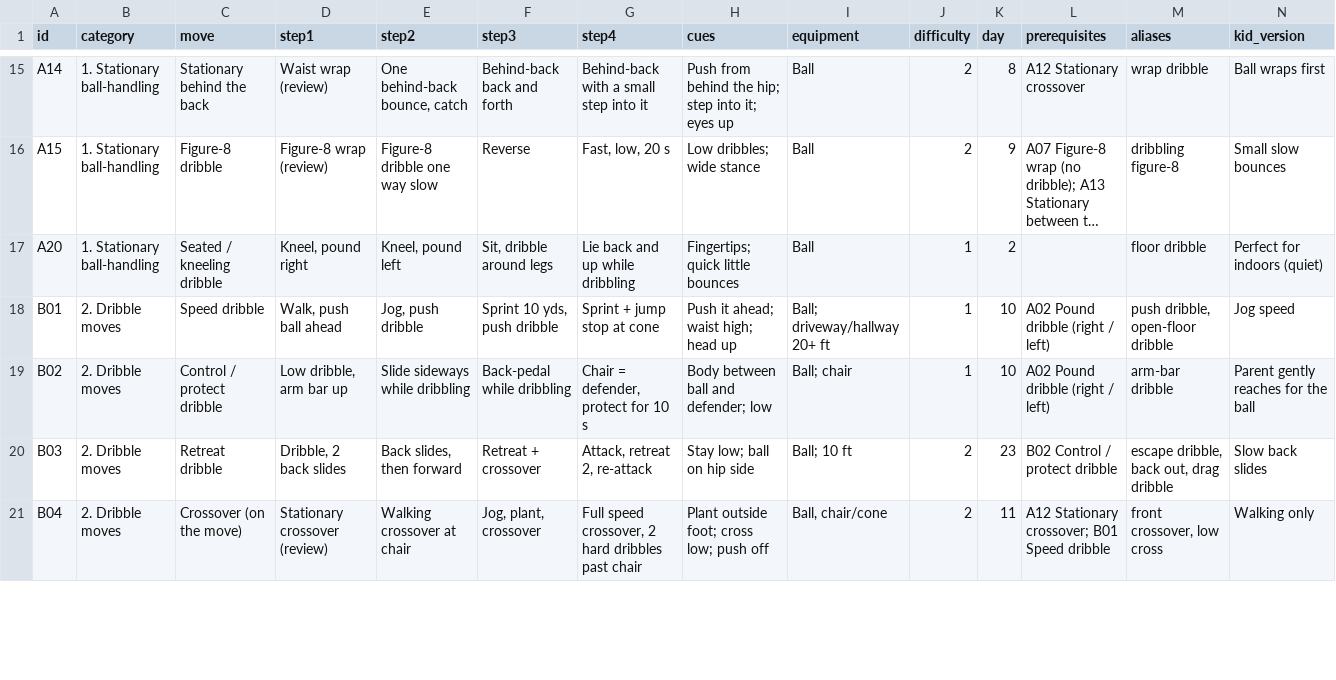
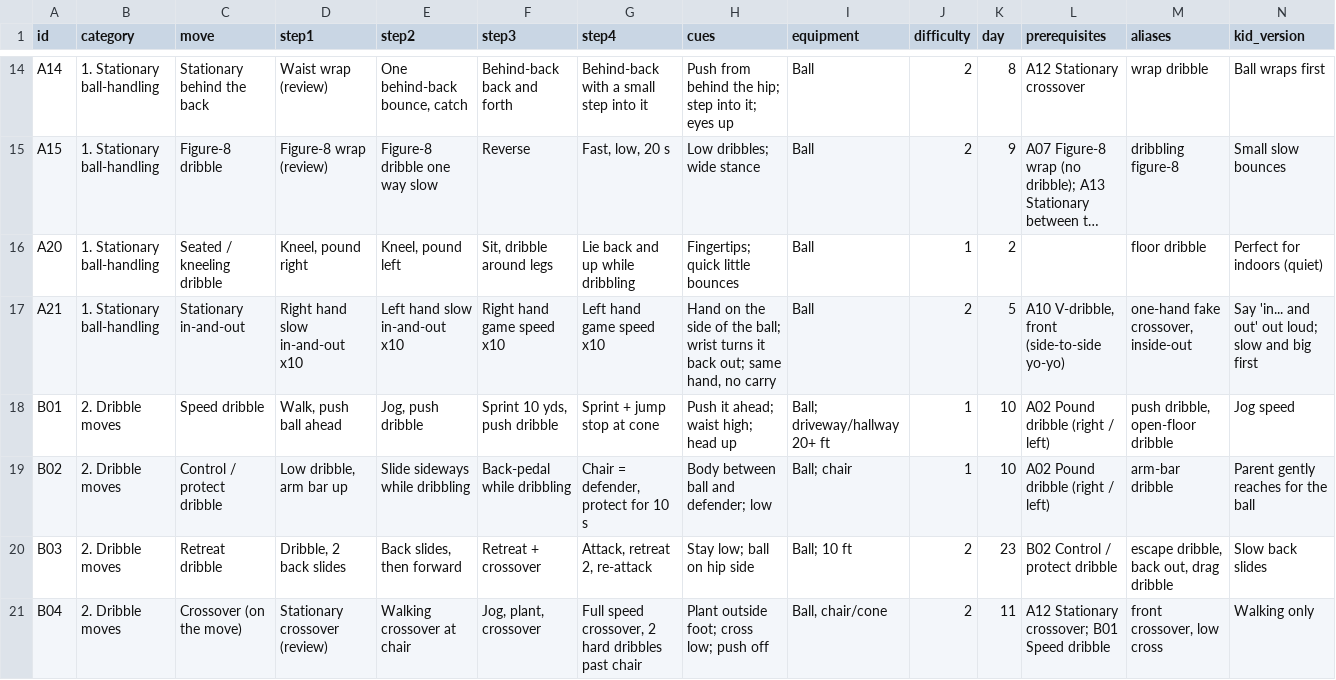
Before and after one commit to ryantsloper-bot/handleslab-site, a CSV file: data/challenge.csv, drawn as a sheet; only a part is shown, gaps mark what is left out; long unchanged cells end in …; rows hold the shown columns only; the diff covers the shown part only; the diff names each change by its address in the sheet, - before the commit and + after, or states it on an @@ line.

Commit message:
Day 5: replace the pretzel (A08) with the Stationary in-and-out (A21); Day 13 in-and-out now builds on Day 5

```diff
--- a/data/challenge.csv
+++ b/data/challenge.csv
+row 17: A21 | 1. Stationary ball-handling | Stationary in-and-out | Right hand slow in-and-out x10 | Left hand slow in-and-out x10 | Right hand game speed x10 | Left hand game speed x10 | Hand on the side of the ball; wrist turns it back out; same hand, no carry | Ball | 2 | 5 | A10 V-dribble, front (side-to-side yo-yo) | one-hand fake crossover, inside-out | Say 'in... and out' out loud; slow and big first
```
Also changed, not shown: 1 removed row and 1 edited cell elsewhere in this file.
